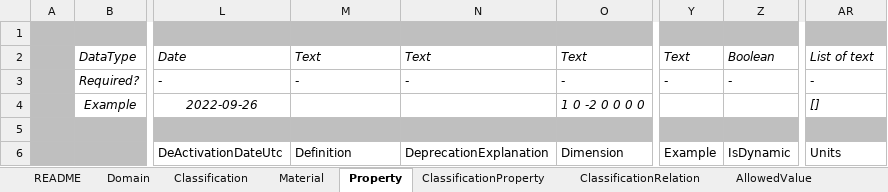
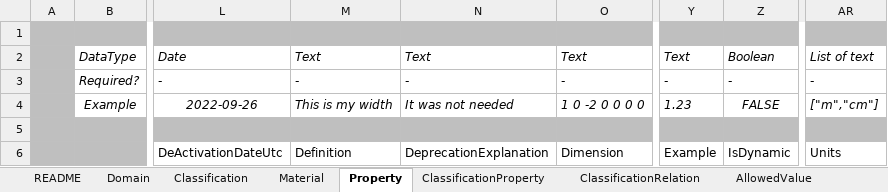
Before and after one commit to buildingSMART/bSDD, an Excel workbook: Model/Import Model/spreadsheet-import/bSDD_Excel_template.xlsx, sheet Property, drawn as a sheet; only a part is shown, gaps mark what is left out; values as stored, in another font and other column widths than the file's, no borders; table styles not drawn; the diff names each change by its address in the sheet, - before the commit and + after, or states it on an @@ line.

```diff
--- a/Model/Import Model/spreadsheet-import/bSDD_Excel_template.xlsx (sheet Property)
+++ b/Model/Import Model/spreadsheet-import/bSDD_Excel_template.xlsx (sheet Property)
-M4: (empty)
+M4: This is my width
-N4: (empty)
+N4: It was not needed
-Y4: (empty)
+Y4: 1.23
-Z4: (empty)
+Z4: FALSE
-AR4: []
+AR4: ["m","cm"]
```
Also changed, not shown: sheet (Enumerations), sheet README, sheet ClassificationProperty, formulas that keep their value.
